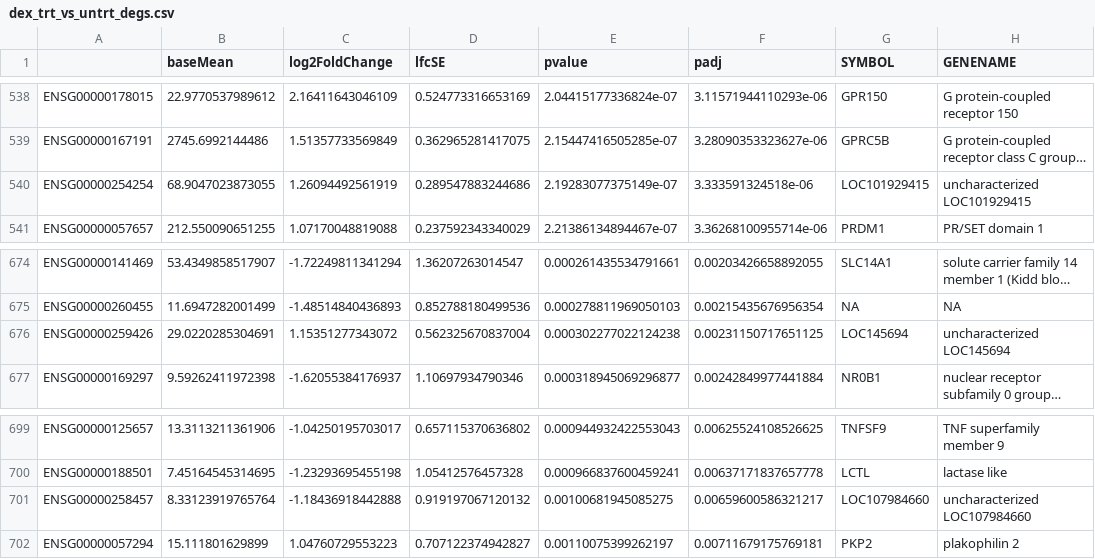
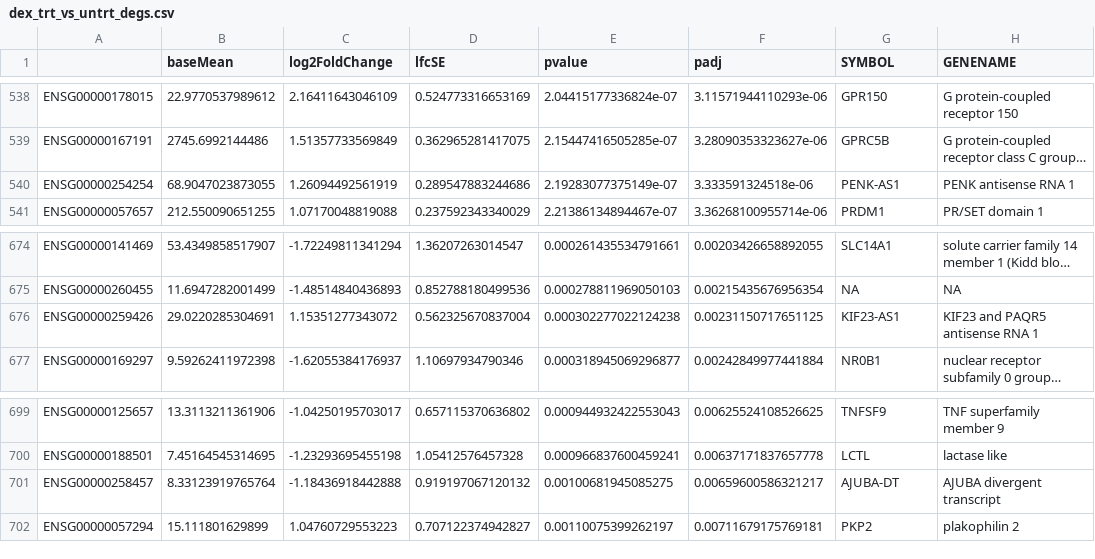
Before and after one commit to gorgitko/analysis_of_gene_expression, a CSV file: Exercises/E07-RNA_seq/04_differential_expression/dex_trt_vs_untrt_degs.csv, drawn as a sheet; only a part is shown, gaps mark what is left out; long unchanged cells end in …; the diff names each change by its address in the sheet, - before the commit and + after, or states it on an @@ line.

Commit message:
update E07-RNA_seq / 04_differential_expression

```diff
--- a/Exercises/E07-RNA_seq/04_differential_expression/dex_trt_vs_untrt_degs.csv
+++ b/Exercises/E07-RNA_seq/04_differential_expression/dex_trt_vs_untrt_degs.csv
-G540 (SYMBOL): LOC101929415
+G540 (SYMBOL): PENK-AS1
-H540 (GENENAME): uncharacterized LOC101929415
+H540 (GENENAME): PENK antisense RNA 1
-G676 (SYMBOL): LOC145694
+G676 (SYMBOL): KIF23-AS1
-H676 (GENENAME): uncharacterized LOC145694
+H676 (GENENAME): KIF23 and PAQR5 antisense RNA 1
-G701 (SYMBOL): LOC107984660
+G701 (SYMBOL): AJUBA-DT
-H701 (GENENAME): uncharacterized LOC107984660
+H701 (GENENAME): AJUBA divergent transcript
```
Also changed, not shown: 3 other files.
